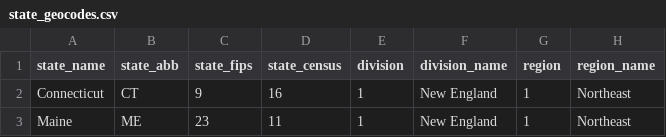
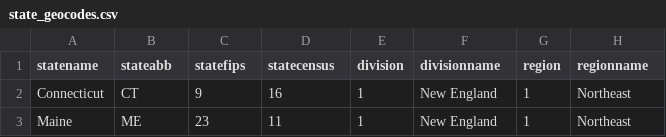
Before and after one commit to Economic/epiextracts, a CSV file: suppdata/state_geocodes.csv, drawn as a sheet; only a part is shown.

Commit message:
added state, division, region codes

```diff
--- a/suppdata/state_geocodes.csv
+++ b/suppdata/state_geocodes.csv
@@ -1,2 +1,2 @@
-state_name,state_abb,state_fips,state_census,division,division_name,region,region_name
+statename,stateabb,statefips,statecensus,division,divisionname,region,regionname
 Connecticut,CT,9,16,1,"New England",1,Northeast
```
Also changed, not shown: 7 other files.
